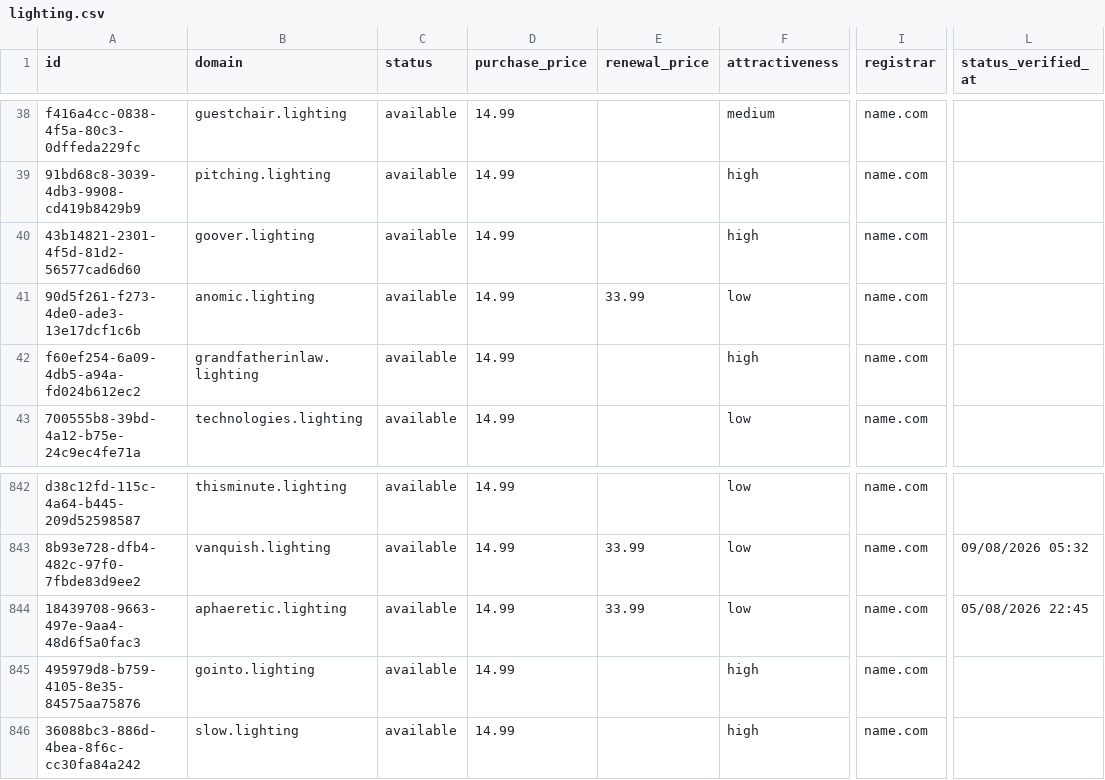
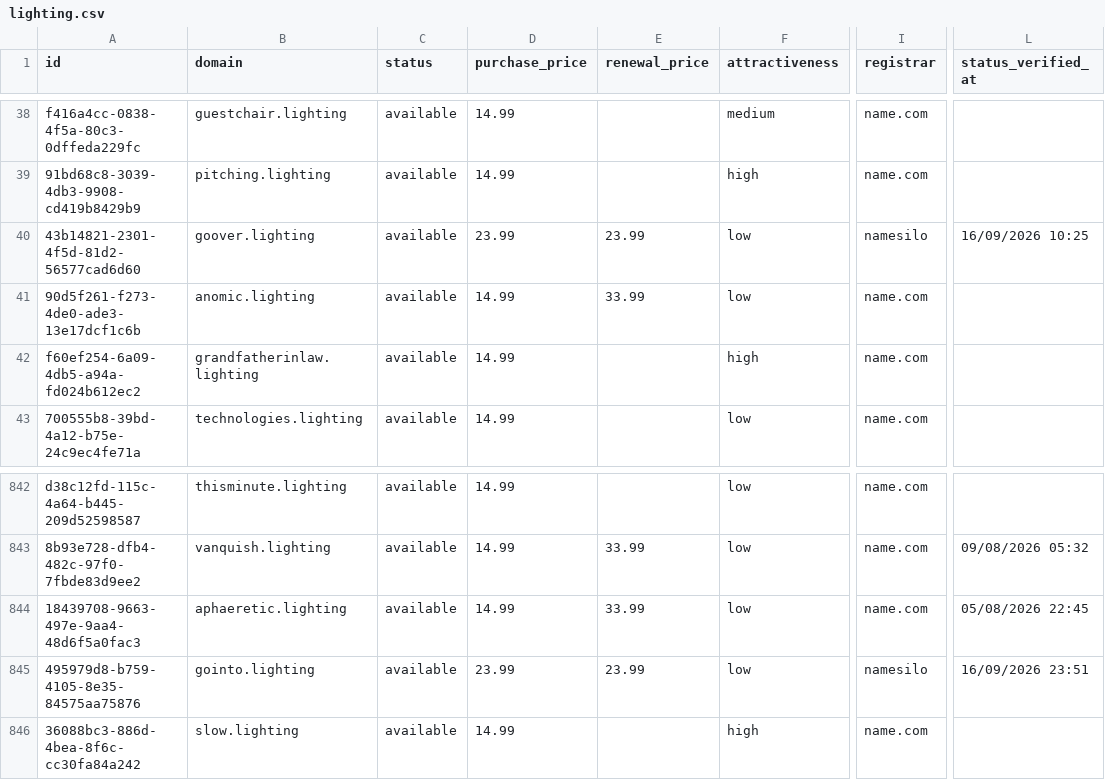
Before and after one commit to UniqueDomains/lighting-oneword-domains, a CSV file: lighting.csv, drawn as a sheet; only a part is shown, gaps mark what is left out; the diff names each change by its address in the sheet, - before the commit and + after, or states it on an @@ line.

Commit message:
Domains update

```diff
--- a/lighting.csv
+++ b/lighting.csv
-D40 (purchase_price): 14.99
+D40 (purchase_price): 23.99
-E40 (renewal_price): (empty)
+E40 (renewal_price): 23.99
-F40 (attractiveness): high
+F40 (attractiveness): low
-I40 (registrar): name.com
+I40 (registrar): namesilo
-L40 (status_verified_at): (empty)
+L40 (status_verified_at): 16/09/2026 10:25
-D845 (purchase_price): 14.99
+D845 (purchase_price): 23.99
-E845 (renewal_price): (empty)
+E845 (renewal_price): 23.99
-F845 (attractiveness): high
+F845 (attractiveness): low
-I845 (registrar): name.com
+I845 (registrar): namesilo
-L845 (status_verified_at): (empty)
+L845 (status_verified_at): 16/09/2026 23:51
```
Also changed, not shown: 4 other files.
